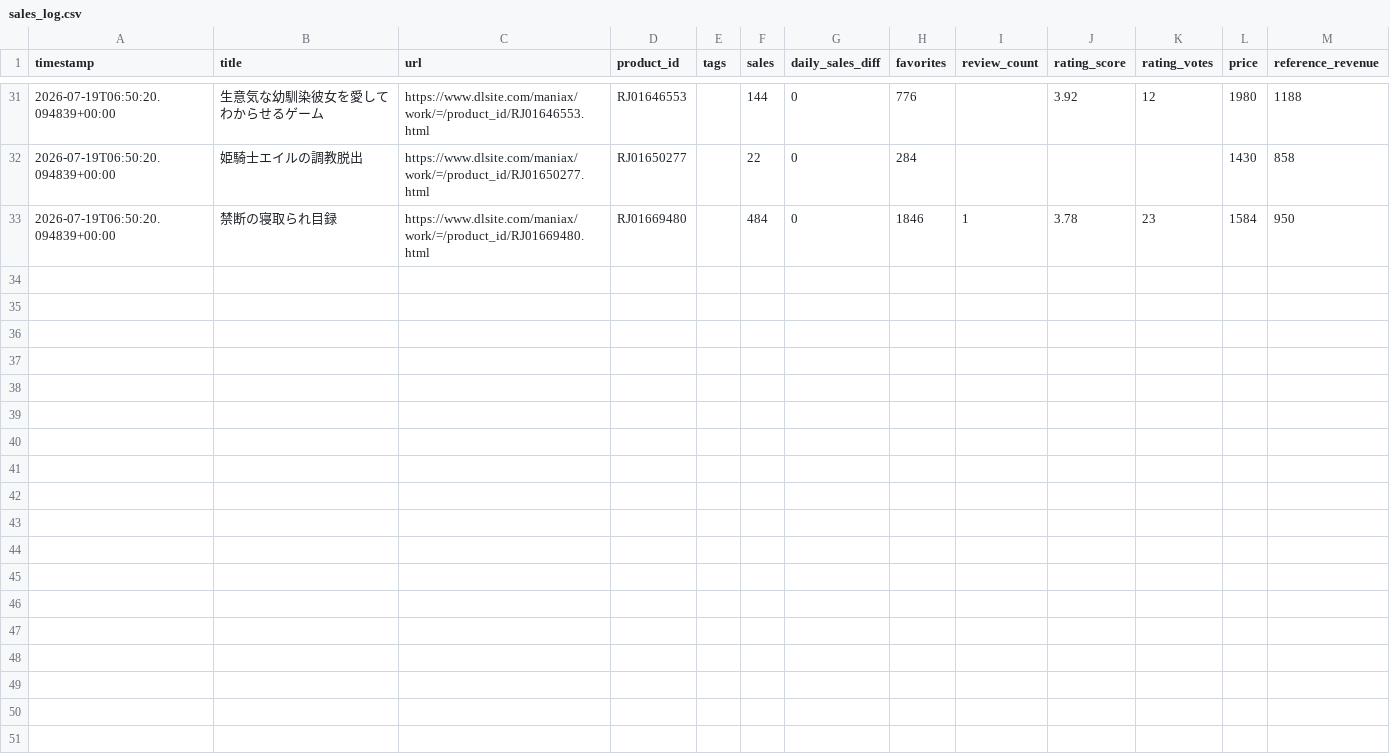
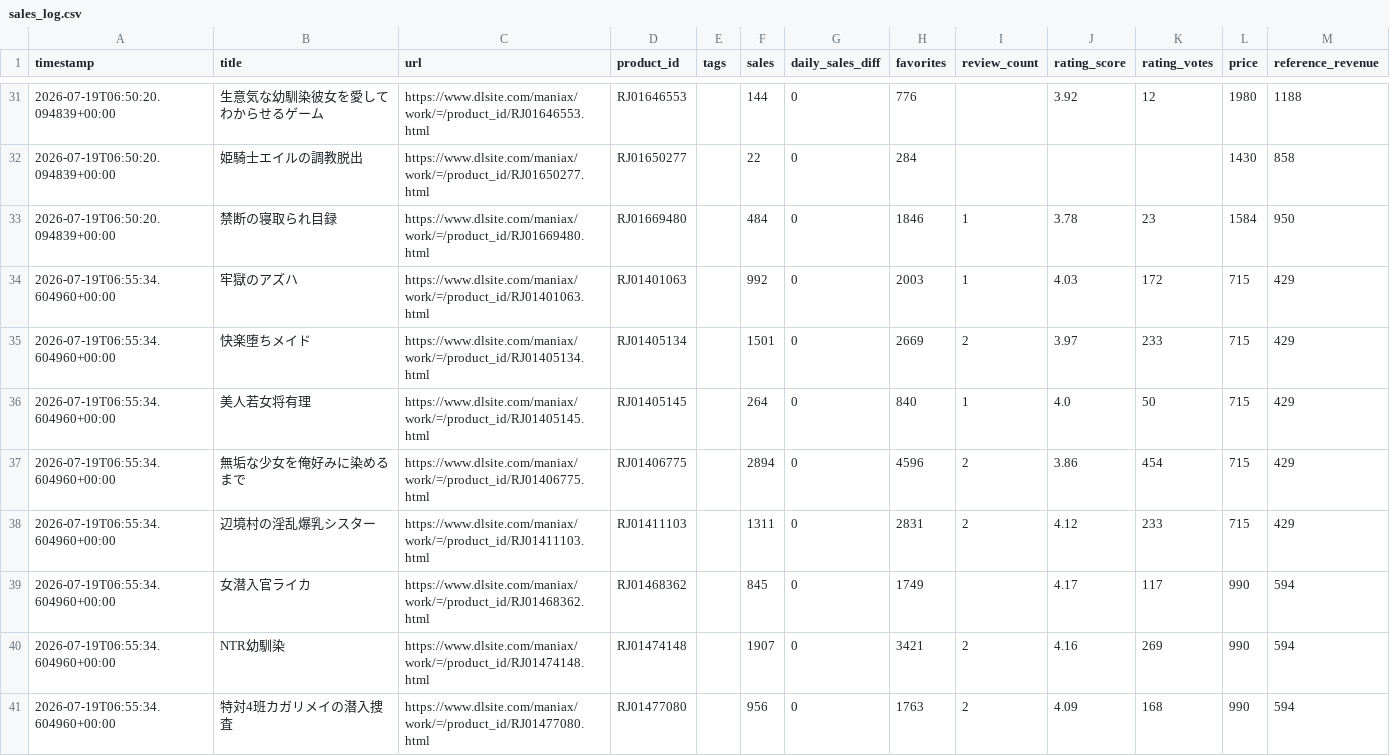
Before and after one commit to LopFuzzy/my-sales-watcher, a CSV file: data/sales_log.csv, drawn as a sheet; only a part is shown, gaps mark what is left out; the diff covers the shown part only; the diff names each change by its address in the sheet, - before the commit and + after, or states it on an @@ line.

Commit message:
Update sales log (local PC)

```diff
--- a/data/sales_log.csv
+++ b/data/sales_log.csv
+row 34: 2026-07-19T06:55:34.604960+00:00 | 牢獄のアズハ | https://www.dlsite.com/maniax/work/=/product_id/RJ01401063.html | RJ01401063 |  | 992 | 0 | 2003 | 1 | 4.03 | 172 | 715 | 429
+row 35: 2026-07-19T06:55:34.604960+00:00 | 快楽堕ちメイド | https://www.dlsite.com/maniax/work/=/product_id/RJ01405134.html | RJ01405134 |  | 1501 | 0 | 2669 | 2 | 3.97 | 233 | 715 | 429
+row 36: 2026-07-19T06:55:34.604960+00:00 | 美人若女将有理 | https://www.dlsite.com/maniax/work/=/product_id/RJ01405145.html | RJ01405145 |  | 264 | 0 | 840 | 1 | 4.0 | 50 | 715 | 429
+row 37: 2026-07-19T06:55:34.604960+00:00 | 無垢な少女を俺好みに染めるまで | https://www.dlsite.com/maniax/work/=/product_id/RJ01406775.html | RJ01406775 |  | 2894 | 0 | 4596 | 2 | 3.86 | 454 | 715 | 429
+row 38: 2026-07-19T06:55:34.604960+00:00 | 辺境村の淫乱爆乳シスター | https://www.dlsite.com/maniax/work/=/product_id/RJ01411103.html | RJ01411103 |  | 1311 | 0 | 2831 | 2 | 4.12 | 233 | 715 | 429
+row 39: 2026-07-19T06:55:34.604960+00:00 | 女潜入官ライカ | https://www.dlsite.com/maniax/work/=/product_id/RJ01468362.html | RJ01468362 |  | 845 | 0 | 1749 |  | 4.17 | 117 | 990 | 594
+row 40: 2026-07-19T06:55:34.604960+00:00 | NTR幼馴染 | https://www.dlsite.com/maniax/work/=/product_id/RJ01474148.html | RJ01474148 |  | 1907 | 0 | 3421 | 2 | 4.16 | 269 | 990 | 594
+row 41: 2026-07-19T06:55:34.604960+00:00 | 特対4班カガリメイの潜入捜査 | https://www.dlsite.com/maniax/work/=/product_id/RJ01477080.html | RJ01477080 |  | 956 | 0 | 1763 | 2 | 4.09 | 168 | 990 | 594
```
Also changed, not shown: 8 added rows and 2 edited cells elsewhere in this file.
